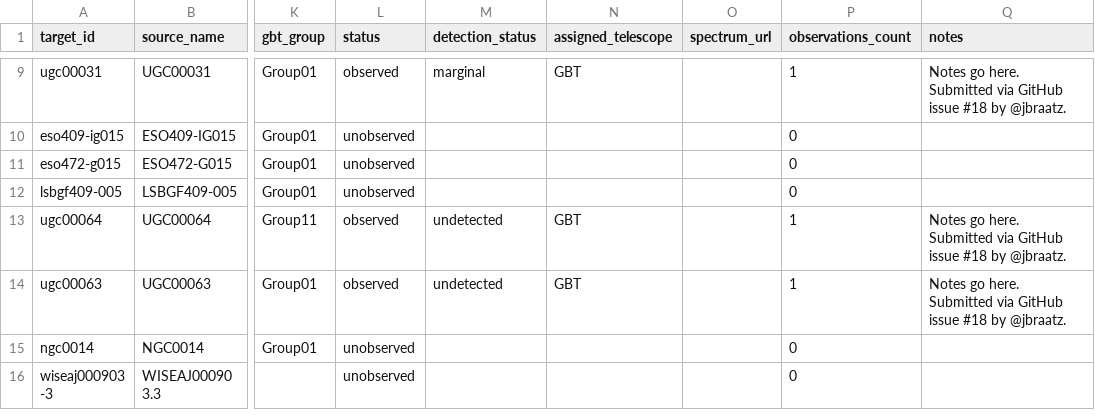
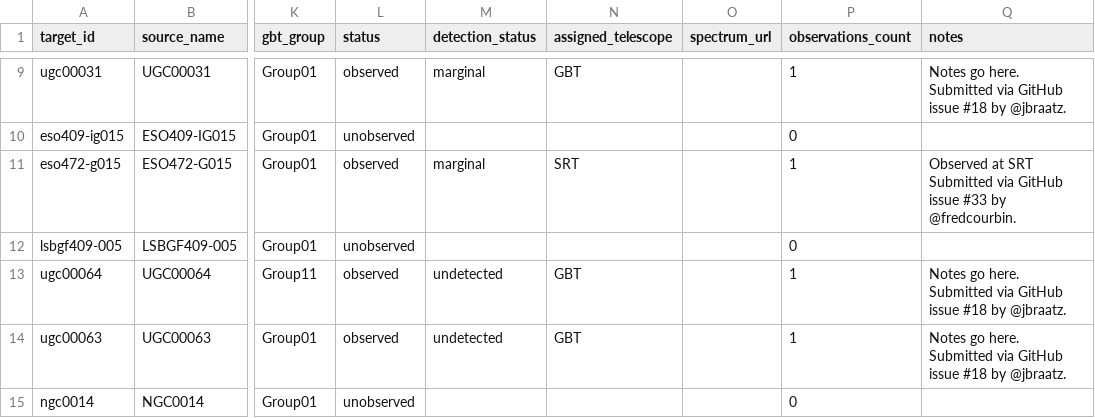
Before and after one commit to dpesce/ANCH0R, a CSV file: data/master_targets.csv, drawn as a sheet; only a part is shown, gaps mark what is left out; the shorter side is filled out with more unchanged rows; the diff names each change by its address in the sheet, - before the commit and + after, or states it on an @@ line.

```diff
--- a/data/master_targets.csv
+++ b/data/master_targets.csv
-L11 (status): unobserved
+L11 (status): observed
-M11 (detection_status): (empty)
+M11 (detection_status): marginal
-N11 (assigned_telescope): (empty)
+N11 (assigned_telescope): SRT
-P11 (observations_count): 0
+P11 (observations_count): 1
-Q11 (notes): (empty)
+Q11 (notes): Observed at SRT Submitted via GitHub issue #33 by @fredcourbin.
```
Also changed, not shown: data/observations.csv, 1 other file.
